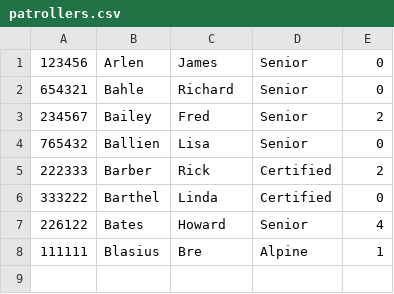
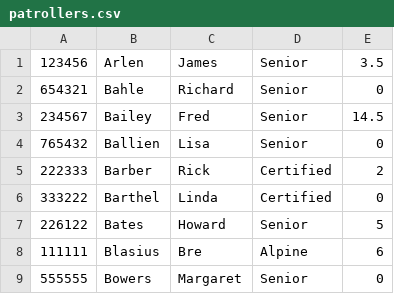
Before and after one commit to BackPacker777/NNSP.SignIn, a CSV file: data/patrollers.csv, drawn as a sheet.

Commit message:
EJS works! Working on updating patroller info

```diff
--- a/data/patrollers.csv
+++ b/data/patrollers.csv
@@ -1,4 +1,4 @@
-123456,Arlen,James,Senior,0
+123456,Arlen,James,Senior,3.5
 654321,Bahle,Richard,Senior,0
-234567,Bailey,Fred,Senior,2
+234567,Bailey,Fred,Senior,14.5
 765432,Ballien,Lisa,Senior,0
@@ -6,3 +6,4 @@
 333222,Barthel,Linda,Certified,0
-226122,Bates,Howard,Senior,4
-111111,Blasius,Bre,Alpine,1
+226122,Bates,Howard,Senior,5
+111111,Blasius,Bre,Alpine,6
+555555,Bowers,Margaret,Senior,0
```
Also changed, not shown: data/patrollers - Copy (2).csv, 6 other files.
